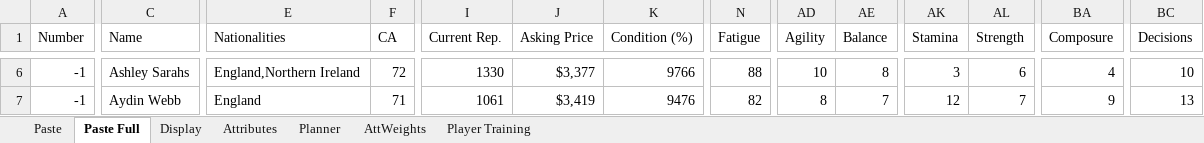
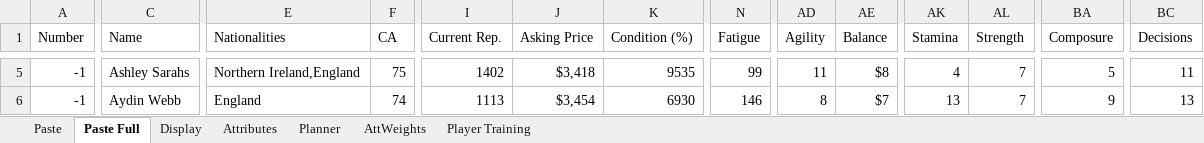
Before and after one commit to bikeracer4487/fm26-lineup-optimizer, an Excel workbook: FM26 Players.xlsx, sheet Paste Full, drawn as a sheet; only a part is shown, gaps mark what is left out; values as stored, in another font and other column widths than the file's, no borders; addresses are those after the commit; the diff covers the shown part only; the diff names each change by its address in the sheet, - before the commit and + after, or states it on an @@ line.

```diff
--- a/FM26 Players.xlsx (sheet Paste Full)
+++ b/FM26 Players.xlsx (sheet Paste Full)
-E5 (Nationalities): England,Northern Ireland
+E5 (Nationalities): Northern Ireland,England
-F5 (CA): 72
+F5 (CA): 75
-I5 (Current Rep.): 1330
+I5 (Current Rep.): 1402
-J5 (Asking Price): $3,377
+J5 (Asking Price): $3,418
-K5 (Condition (%)): 9766
+K5 (Condition (%)): 9535
-N5 (Fatigue): 88
+N5 (Fatigue): 99
-AD5 (Agility): 10
+AD5 (Agility): 11
-AE5 (Balance): 8
+AE5 (Balance): $8
-AK5 (Stamina): 3
+AK5 (Stamina): 4
-AL5 (Strength): 6
+AL5 (Strength): 7
-BA5 (Composure): 4
+BA5 (Composure): 5
-BC5 (Decisions): 10
+BC5 (Decisions): 11
-F6 (CA): 71
+F6 (CA): 74
-I6 (Current Rep.): 1061
+I6 (Current Rep.): 1113
-J6 (Asking Price): $3,419
+J6 (Asking Price): $3,454
-K6 (Condition (%)): 9476
+K6 (Condition (%)): 6930
-N6 (Fatigue): 82
+N6 (Fatigue): 146
-AE6 (Balance): 7
+AE6 (Balance): $7
-AK6 (Stamina): 12
+AK6 (Stamina): 13
```
Also changed, not shown: 4 added rows, 1 removed row and 285 edited cells elsewhere in this sheet, sheet Planner, sheet Display, formulas that keep their value, 7 other files.
